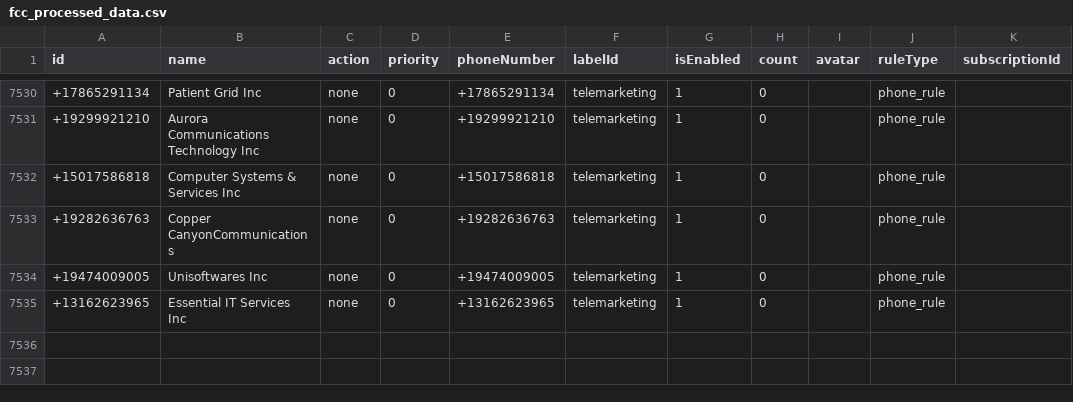
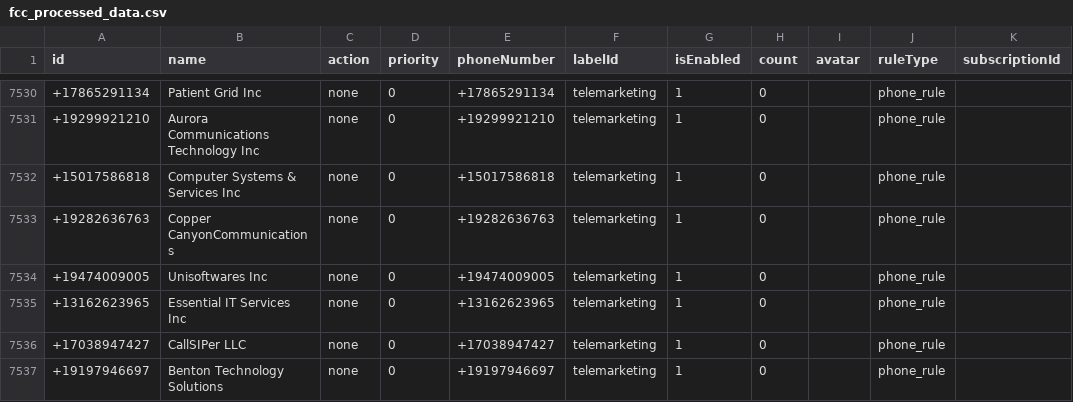
Before and after one commit to choicenew/yourcallrule, a CSV file: US/fcc_processed_data.csv, drawn as a sheet; only a part is shown, gaps mark what is left out.

```diff
--- a/US/fcc_processed_data.csv
+++ b/US/fcc_processed_data.csv
@@ -7535 +7535,3 @@ id,name,action,priority,phoneNumber,labelId,isEnabled,count,avatar,ruleType,subs
 +13162623965,Essential IT Services Inc,none,0,+13162623965,telemarketing,1,0,,phone_rule,
++17038947427,CallSIPer LLC,none,0,+17038947427,telemarketing,1,0,,phone_rule,
++19197946697,Benton Technology Solutions,none,0,+19197946697,telemarketing,1,0,,phone_rule,
```
